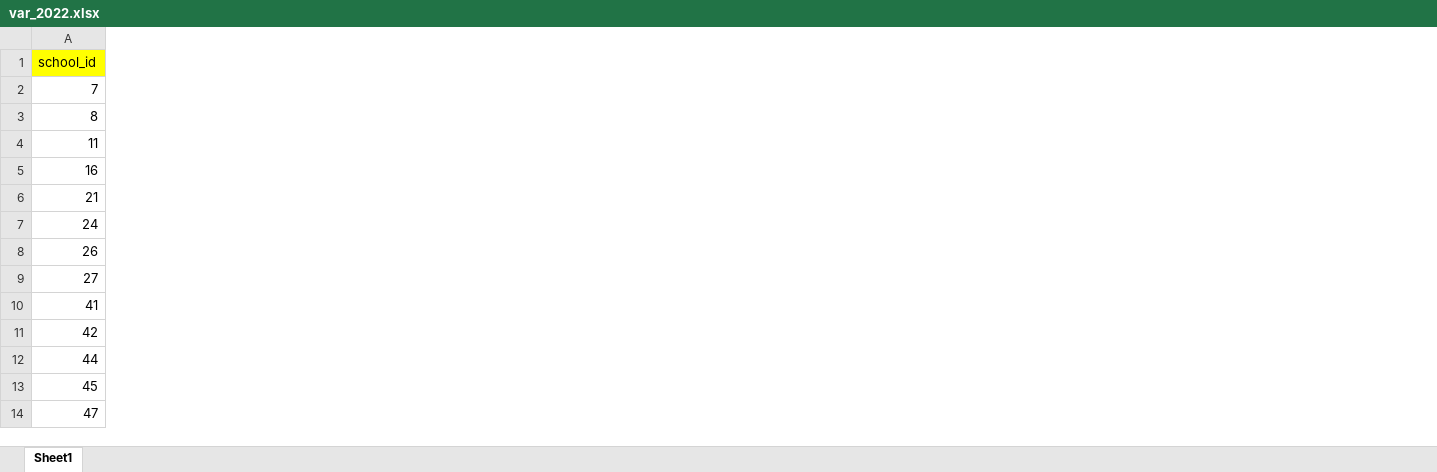
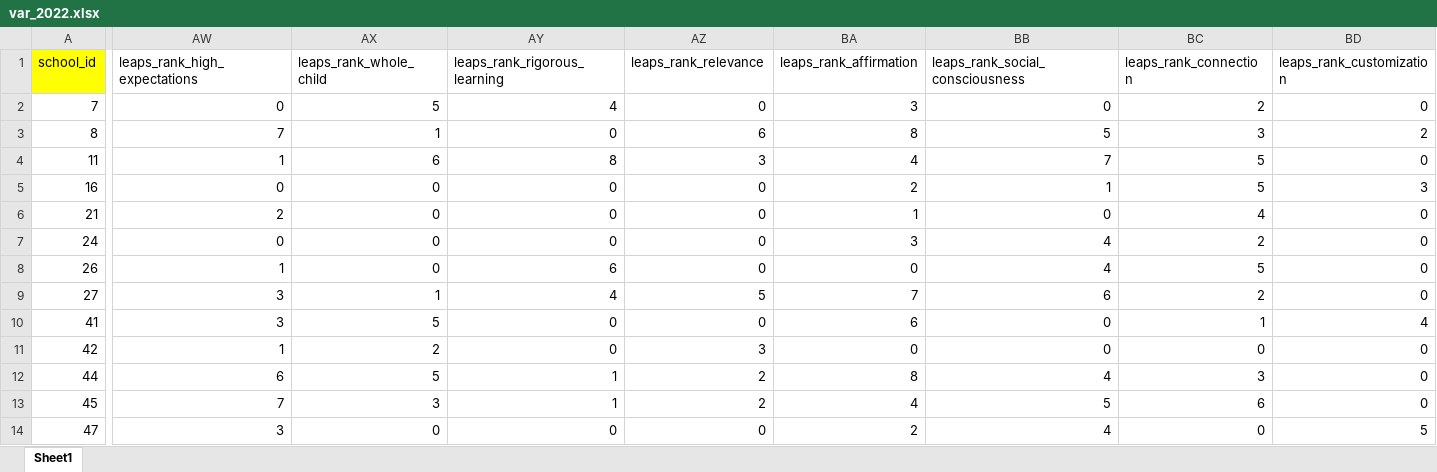
Before and after one commit to jdavelar/canopy-dac-24, an Excel workbook: data/var_2022.xlsx, sheet Sheet1, drawn as a sheet; only a part is shown, gaps mark what is left out; values as stored, in another font and other column widths than the file's, no borders; the diff covers the shown part only; the diff names each change by its address in the sheet, - before the commit and + after, or states it on an @@ line.

```diff
--- a/data/var_2022.xlsx (sheet Sheet1)
+++ b/data/var_2022.xlsx (sheet Sheet1)
+column AW (leaps_rank_high_expectations), rows 2-14: 0 | 7 | 1 | 0 | 2 | 0 | 1 | 3 | 3 | 1 | 6 | 7 | 3
+column AX (leaps_rank_whole_child), rows 2-14: 5 | 1 | 6 | 0 | 0 | 0 | 0 | 1 | 5 | 2 | 5 | 3 | 0
+column AY (leaps_rank_rigorous_learning), rows 2-14: 4 | 0 | 8 | 0 | 0 | 0 | 6 | 4 | 0 | 0 | 1 | 1 | 0
+column AZ (leaps_rank_relevance), rows 2-14: 0 | 6 | 3 | 0 | 0 | 0 | 0 | 5 | 0 | 3 | 2 | 2 | 0
+column BA (leaps_rank_affirmation), rows 2-14: 3 | 8 | 4 | 2 | 1 | 3 | 0 | 7 | 6 | 0 | 8 | 4 | 2
+column BB (leaps_rank_social_consciousness), rows 2-14: 0 | 5 | 7 | 1 | 0 | 4 | 4 | 6 | 0 | 0 | 4 | 5 | 4
+column BC (leaps_rank_connection), rows 2-14: 2 | 3 | 5 | 5 | 4 | 2 | 5 | 2 | 1 | 0 | 3 | 6 | 0
+column BD (leaps_rank_customization), rows 2-14: 0 | 2 | 0 | 3 | 0 | 0 | 0 | 0 | 4 | 0 | 0 | 0 | 5
```
Also changed, not shown: 6 added columns elsewhere in this sheet, data/var_2019.xlsx, data/var_2023.xlsx, 3 other files.
